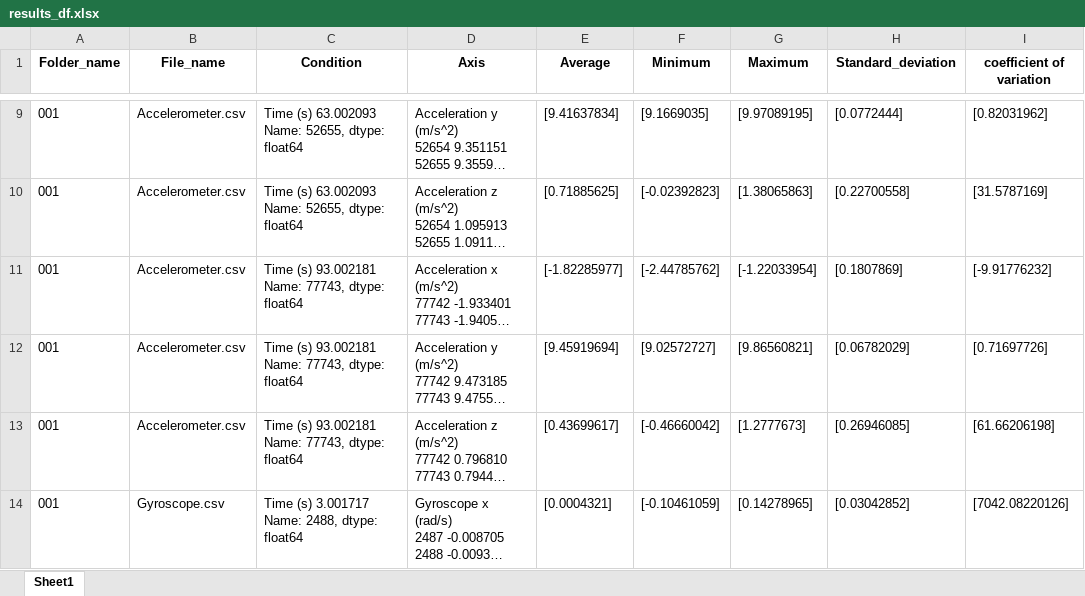
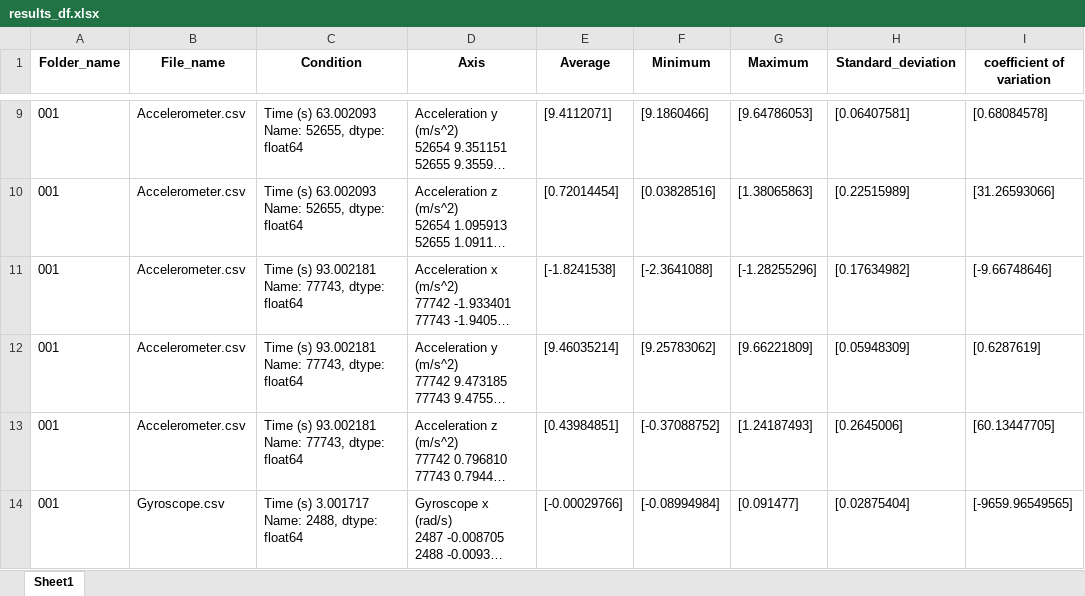
Before and after one commit to DrAhmedTorad/Balance_PhyPhox, an Excel workbook: Results/results_df.xlsx, sheet Sheet1, drawn as a sheet; only a part is shown, gaps mark what is left out; long unchanged cells end in …; values as stored, in another font and other column widths than the file's, no borders; the diff covers the shown part only; the diff names each change by its address in the sheet, - before the commit and + after, or states it on an @@ line.

```diff
--- a/Results/results_df.xlsx (sheet Sheet1)
+++ b/Results/results_df.xlsx (sheet Sheet1)
-E9 (Average): [9.41637834]
+E9 (Average): [9.4112071]
-F9 (Minimum): [9.1669035]
+F9 (Minimum): [9.1860466]
-G9 (Maximum): [9.97089195]
+G9 (Maximum): [9.64786053]
-H9 (Standard_deviation): [0.0772444]
+H9 (Standard_deviation): [0.06407581]
-I9 (coefficient of variation): [0.82031962]
+I9 (coefficient of variation): [0.68084578]
-E10 (Average): [0.71885625]
+E10 (Average): [0.72014454]
-F10 (Minimum): [-0.02392823]
+F10 (Minimum): [0.03828516]
-H10 (Standard_deviation): [0.22700558]
+H10 (Standard_deviation): [0.22515989]
-I10 (coefficient of variation): [31.5787169]
+I10 (coefficient of variation): [31.26593066]
-E11 (Average): [-1.82285977]
+E11 (Average): [-1.8241538]
-F11 (Minimum): [-2.44785762]
+F11 (Minimum): [-2.3641088]
-G11 (Maximum): [-1.22033954]
+G11 (Maximum): [-1.28255296]
-H11 (Standard_deviation): [0.1807869]
+H11 (Standard_deviation): [0.17634982]
-I11 (coefficient of variation): [-9.91776232]
+I11 (coefficient of variation): [-9.66748646]
-E12 (Average): [9.45919694]
+E12 (Average): [9.46035214]
-F12 (Minimum): [9.02572727]
+F12 (Minimum): [9.25783062]
-G12 (Maximum): [9.86560821]
+G12 (Maximum): [9.66221809]
-H12 (Standard_deviation): [0.06782029]
+H12 (Standard_deviation): [0.05948309]
-I12 (coefficient of variation): [0.71697726]
+I12 (coefficient of variation): [0.6287619]
-E13 (Average): [0.43699617]
+E13 (Average): [0.43984851]
-F13 (Minimum): [-0.46660042]
+F13 (Minimum): [-0.37088752]
-G13 (Maximum): [1.2777673]
+G13 (Maximum): [1.24187493]
-H13 (Standard_deviation): [0.26946085]
+H13 (Standard_deviation): [0.2645006]
-I13 (coefficient of variation): [61.66206198]
+I13 (coefficient of variation): [60.13447705]
-E14 (Average): [0.0004321]
+E14 (Average): [-0.00029766]
-F14 (Minimum): [-0.10461059]
+F14 (Minimum): [-0.08994984]
-G14 (Maximum): [0.14278965]
+G14 (Maximum): [0.091477]
-H14 (Standard_deviation): [0.03042852]
+H14 (Standard_deviation): [0.02875404]
-I14 (coefficient of variation): [7042.08220126]
+I14 (coefficient of variation): [-9659.96549565]
```
Also changed, not shown: 568 edited cells elsewhere in this sheet.
